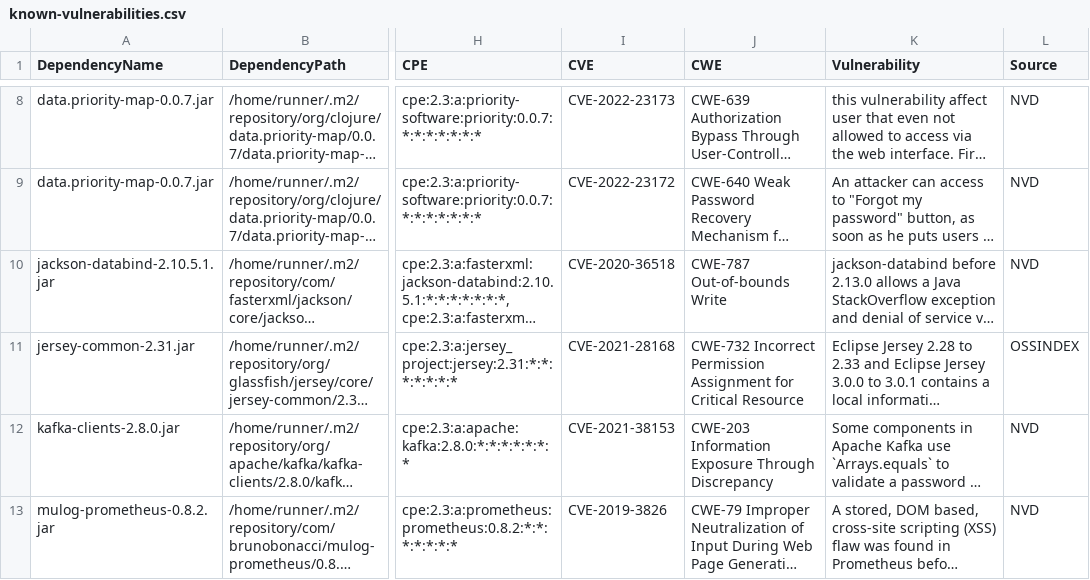
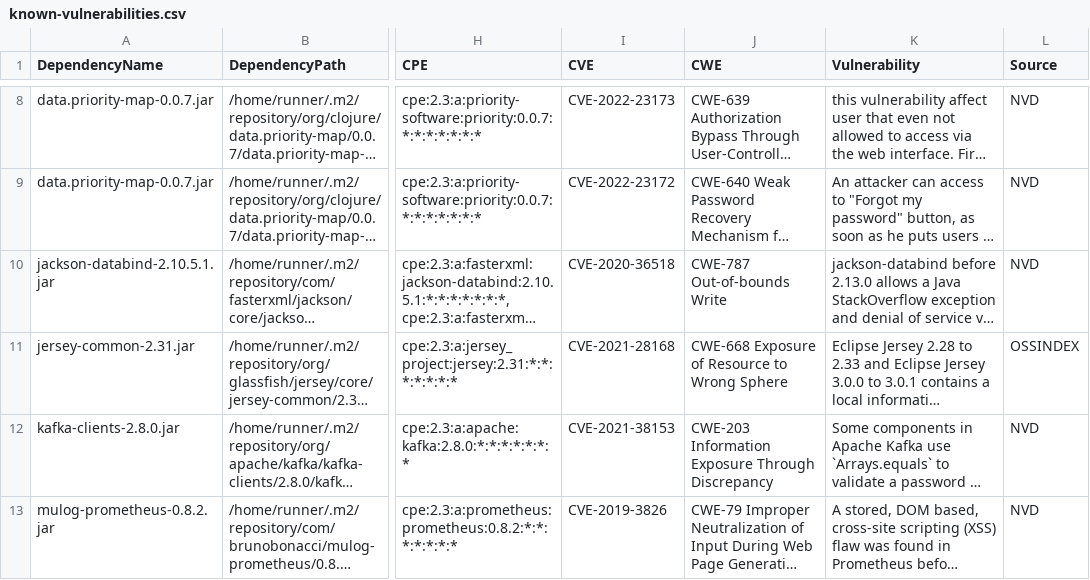
Before and after one commit to piotr-yuxuan/tsv-processing, a CSV file: doc/known-vulnerabilities.csv, drawn as a sheet; only a part is shown, gaps mark what is left out; long unchanged cells end in …; the diff names each change by its address in the sheet, - before the commit and + after, or states it on an @@ line.

Commit message:
Update known vulnerabilities

```diff
--- a/doc/known-vulnerabilities.csv
+++ b/doc/known-vulnerabilities.csv
-J11 (CWE): CWE-732 Incorrect Permission Assignment for Critical Resource
+J11 (CWE): CWE-668 Exposure of Resource to Wrong Sphere
```
